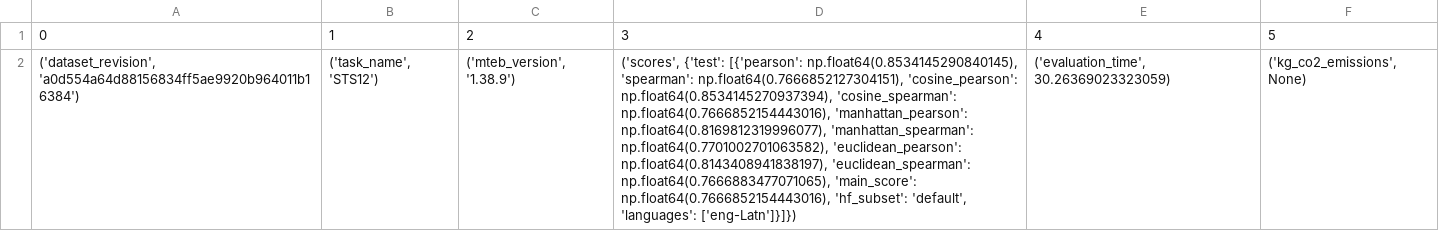
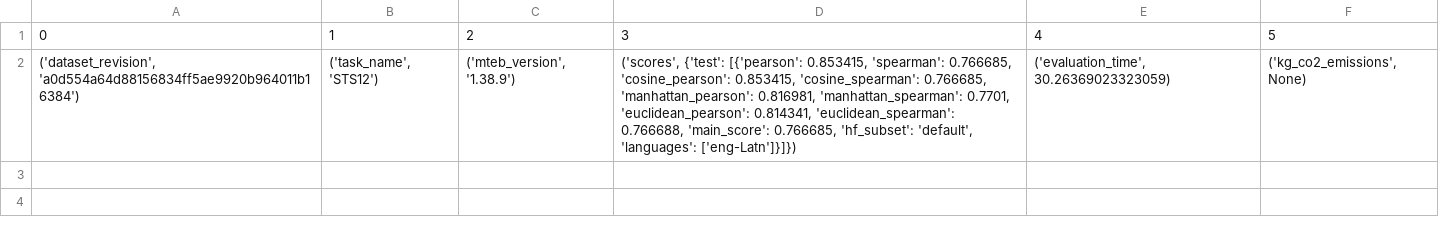
Before and after one commit to Appfront-NL/rag-structure-comparison, a CSV file: MultiLingual/template/results/STS12STS___HIT-TMG_KaLM-embedding-multilingual-mini-v1_summary.csv, drawn as a sheet; the diff names each change by its address in the sheet, - before the commit and + after, or states it on an @@ line.

```diff
--- a/MultiLingual/template/results/STS12STS___HIT-TMG_KaLM-embedding-multilingual-mini-v1_summary.csv
+++ b/MultiLingual/template/results/STS12STS___HIT-TMG_KaLM-embedding-multilingual-mini-v1_summary.csv
-D2: …{'test': [{'pearson': np.float64(0.8534145290840145), 'spearman': np.float64(0.7666852127304151), 'cosine_pearson': np.float64(0.8534145270937394), 'cosine_spearman': np.float64(0.7666852154443016), 'manhattan_pearson': np.float64(0.8169812319996077), 'manhattan_spearman': np.float64(0.7701002701063582), 'euclidean_pearson': np.float64(0.8143408941838197), 'euclidean_spearman': np.float64(0.7666883477071065), 'main_score': np.float64(0.7666852154443016), 'hf_subset': 'default',…
+D2: …{'test': [{'pearson': 0.853415, 'spearman': 0.766685, 'cosine_pearson': 0.853415, 'cosine_spearman': 0.766685, 'manhattan_pearson': 0.816981, 'manhattan_spearman': 0.7701, 'euclidean_pearson': 0.814341, 'euclidean_spearman': 0.766688, 'main_score': 0.766685, 'hf_subset': 'default',…
```
Also changed, not shown: MultiLingual/template/results/STS17Crosslingual___BAAI_bge-m3_summary.csv, MultiLingual/template/results/STS17Crosslingual___HIT-TMG_KaLM-embedding-multilingual-mini-v1_summary.csv, 32 other files.
